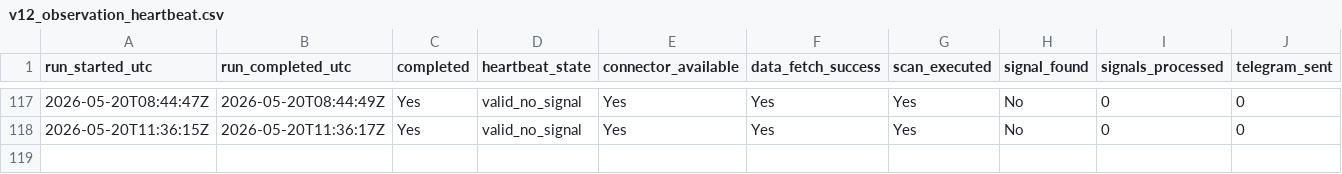
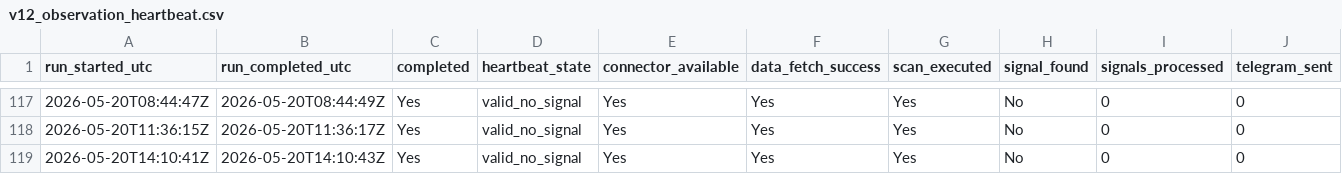
Before and after one commit to Sean11231123/quantcore-forward-observation, a CSV file: logs/v12_observation_heartbeat.csv, drawn as a sheet; only a part is shown, gaps mark what is left out; rows hold the shown columns only; the diff names each change by its address in the sheet, - before the commit and + after, or states it on an @@ line.

Commit message:
Update V12 forward logs

```diff
--- a/logs/v12_observation_heartbeat.csv
+++ b/logs/v12_observation_heartbeat.csv
+row 119: 2026-05-20T14:10:41Z | 2026-05-20T14:10:43Z | Yes | valid_no_signal | Yes | Yes | Yes | No | 0 | 0
```
